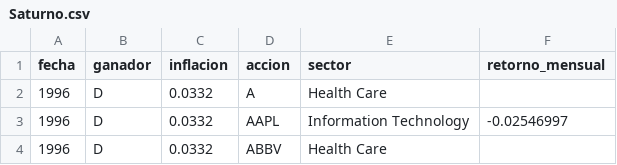
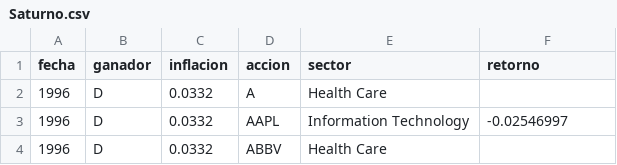
Before and after one commit to Sagaco52/Data-science, a CSV file: Saturno.csv, drawn as a sheet; only a part is shown.

Commit message:
Update Saturno.csv

```diff
--- a/Saturno.csv
+++ b/Saturno.csv
@@ -1,2 +1,2 @@
-fecha;ganador;inflacion ;accion;sector;retorno_mensual
+fecha;ganador;inflacion ;accion;sector;retorno
 1996;D;0.0332;A;Health Care;
```
